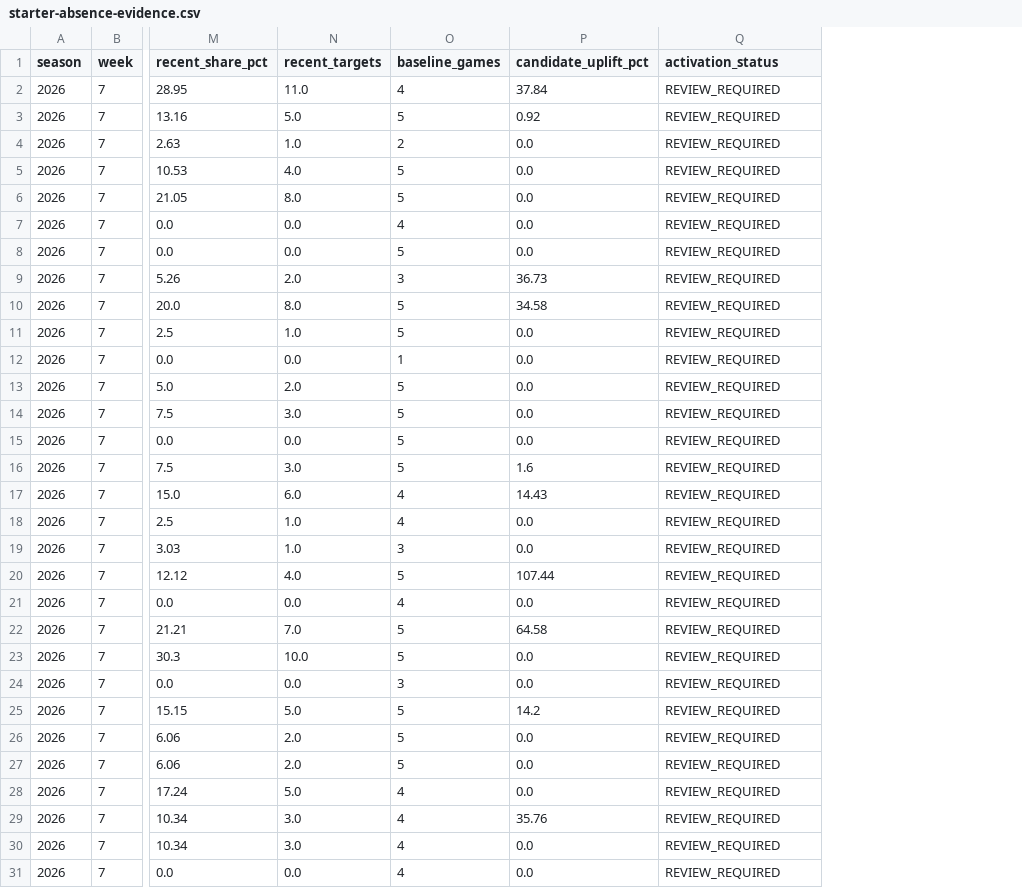
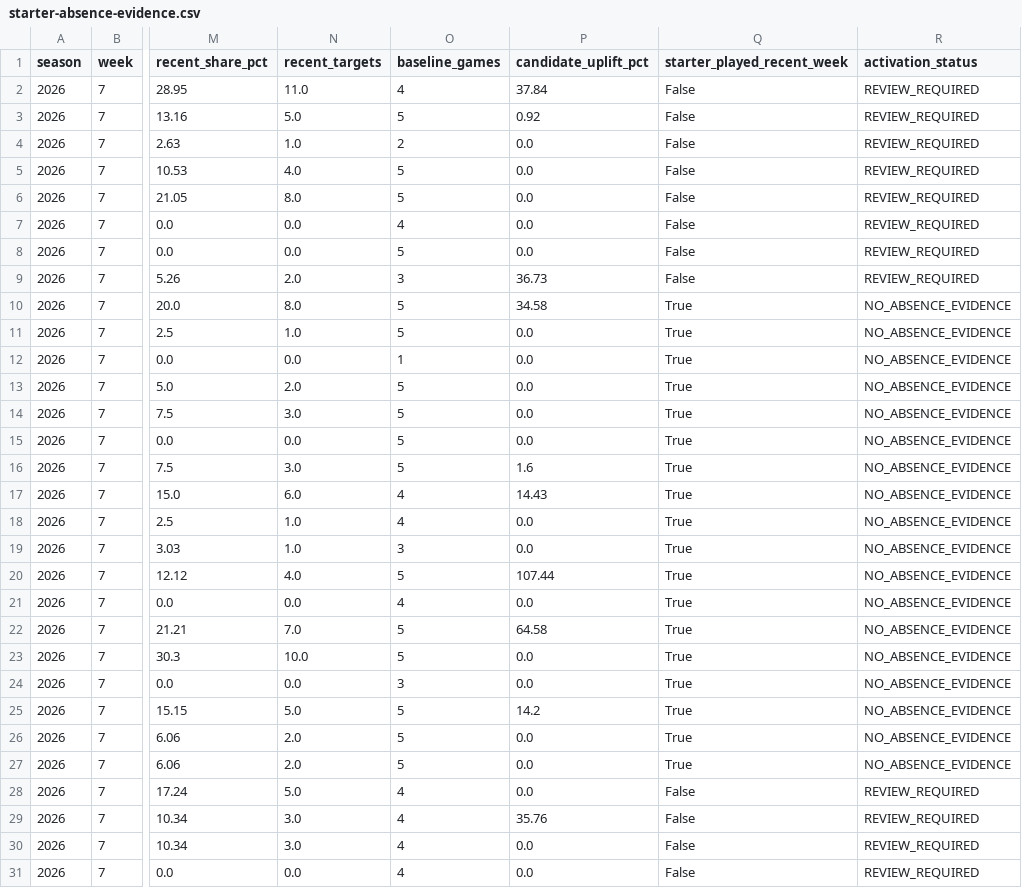
Before and after one commit to egarza2424/Data-Daddy, a CSV file: projection-model/validation/starter-absence-evidence.csv, drawn as a sheet; only a part is shown, gaps mark what is left out; addresses are those after the commit; the diff covers the shown part only; the diff names each change by its address in the sheet, - before the commit and + after, or states it on an @@ line.

```diff
--- a/projection-model/validation/starter-absence-evidence.csv
+++ b/projection-model/validation/starter-absence-evidence.csv
+column Q (starter_played_recent_week), rows 2-31: False | False | False | False | False | False | False | False | True | True | True | True | True | True | True | True | True | True | True | True | True | True | True | True | True | True | False | False | False | False
-R10:R27 (activation_status): REVIEW_REQUIRED
+R10:R27 (activation_status): NO_ABSENCE_EVIDENCE
```
Also changed, not shown: 7 edited cells elsewhere in this file.
